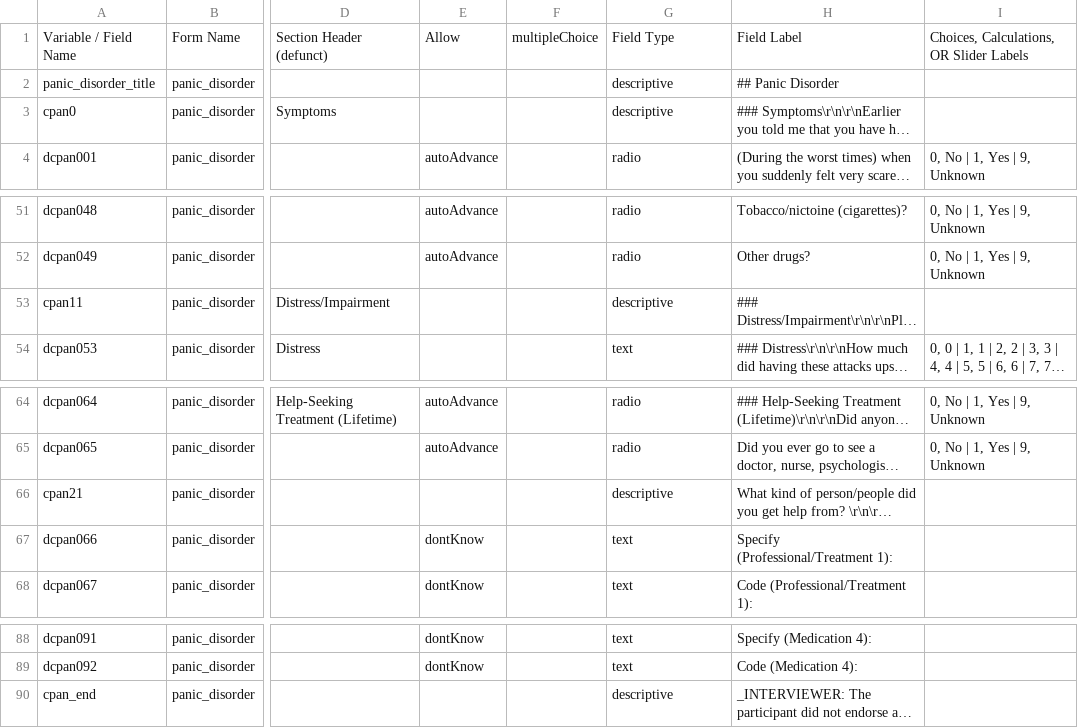
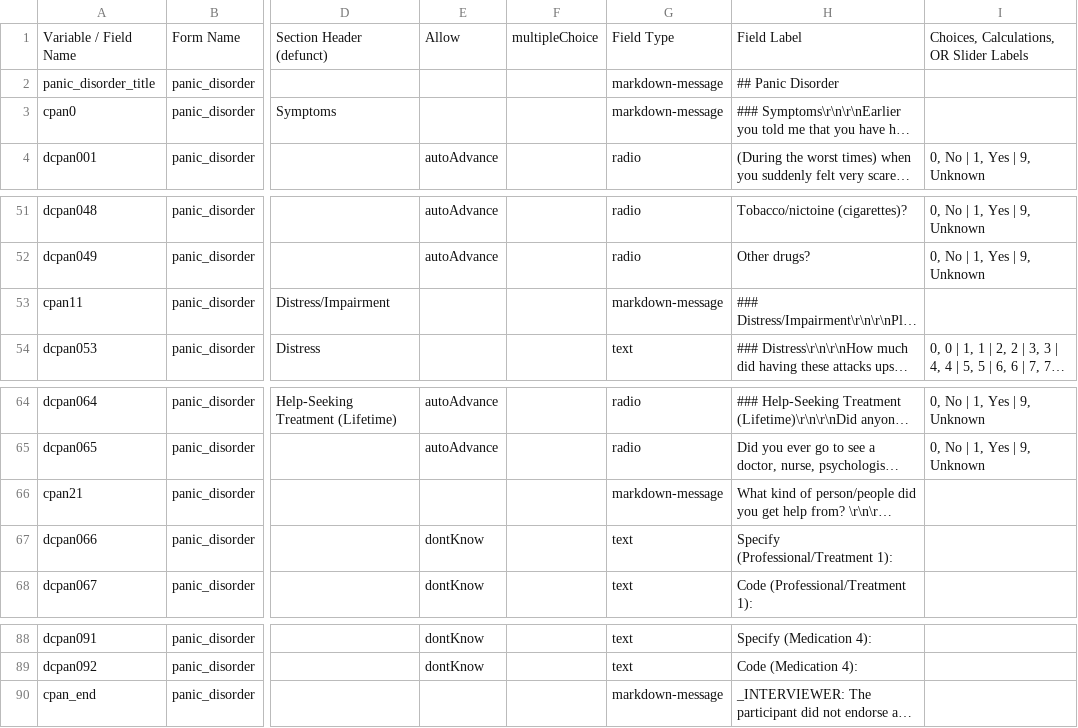
Before and after one commit to hotavocado/KSADS-panic_disorder, a CSV file: data_dic.csv, drawn as a sheet; only a part is shown, gaps mark what is left out; long unchanged cells end in …; the diff names each change by its address in the sheet, - before the commit and + after, or states it on an @@ line.

```diff
--- a/data_dic.csv
+++ b/data_dic.csv
-G2:G3: descriptive
+G2:G3: markdown-message
-G53: descriptive
+G53: markdown-message
-G66: descriptive
+G66: markdown-message
-G90: descriptive
+G90: markdown-message
```
Also changed, not shown: 5 other files.
